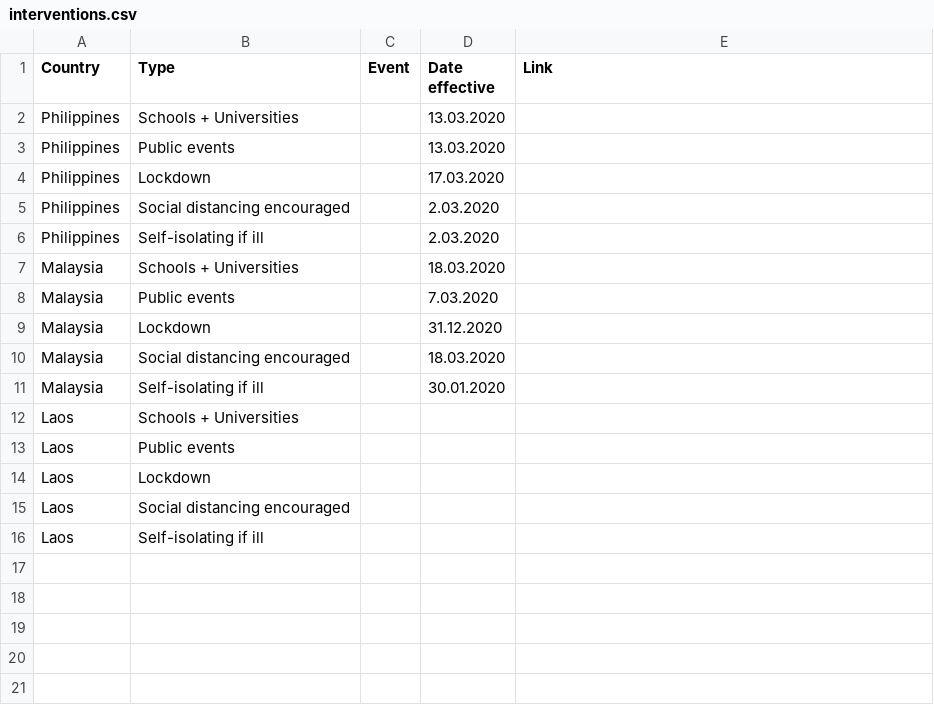
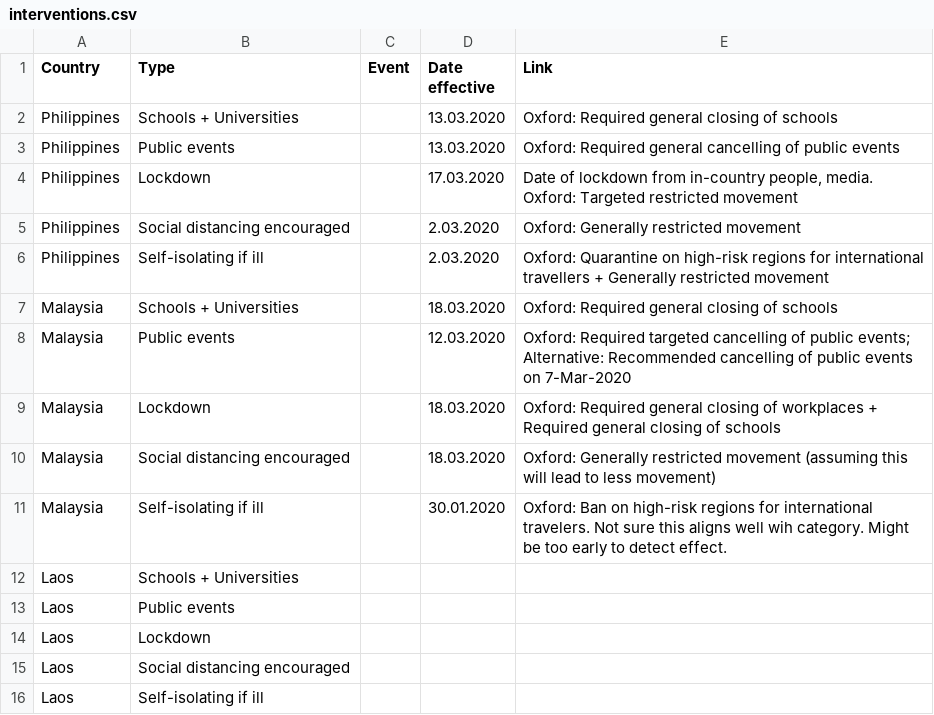
Before and after one commit to The-Kirby-Institute/covid19model-wpro, a CSV file: data/interventions.csv, drawn as a sheet.

Commit message:
Updated data directory

```diff
--- a/data/interventions.csv
+++ b/data/interventions.csv
@@ -1,12 +1,12 @@
 Country,Type,Event,Date effective,Link
-Philippines,Schools + Universities,,13.03.2020,
-Philippines,Public events,,13.03.2020,
-Philippines,Lockdown,,17.03.2020,
-Philippines,Social distancing encouraged,,2.03.2020,
-Philippines,Self-isolating if ill,,2.03.2020,
-Malaysia,Schools + Universities,,18.03.2020,
-Malaysia,Public events,,7.03.2020,
-Malaysia,Lockdown,,31.12.2020,
-Malaysia,Social distancing encouraged,,18.03.2020,
-Malaysia,Self-isolating if ill,,30.01.2020,
+Philippines,Schools + Universities,,13.03.2020,Oxford: Required general closing of schools
+Philippines,Public events,,13.03.2020,Oxford: Required general cancelling of public events
+Philippines,Lockdown,,17.03.2020,"Date of lockdown from in-country people, media. Oxford: Targeted restricted movement"
+Philippines,Social distancing encouraged,,2.03.2020,Oxford: Generally restricted movement
+Philippines,Self-isolating if ill,,2.03.2020,Oxford: Quarantine on high-risk regions for international travellers + Generally restricted movement
+Malaysia,Schools + Universities,,18.03.2020,Oxford: Required general closing of schools
+Malaysia,Public events,,12.03.2020,Oxford: Required targeted cancelling of public events; Alternative: Recommended cancelling of public events on 7-Mar-2020
+Malaysia,Lockdown,,18.03.2020,Oxford: Required general closing of workplaces + Required general closing of schools
+Malaysia,Social distancing encouraged,,18.03.2020,Oxford: Generally restricted movement (assuming this will lead to less movement)
+Malaysia,Self-isolating if ill,,30.01.2020,Oxford: Ban on high-risk regions for international travelers. Not sure this aligns well wih category. Might be too early to detect effect.
 Laos,Schools + Universities,,,
```
Also changed, not shown: 7 other files.
